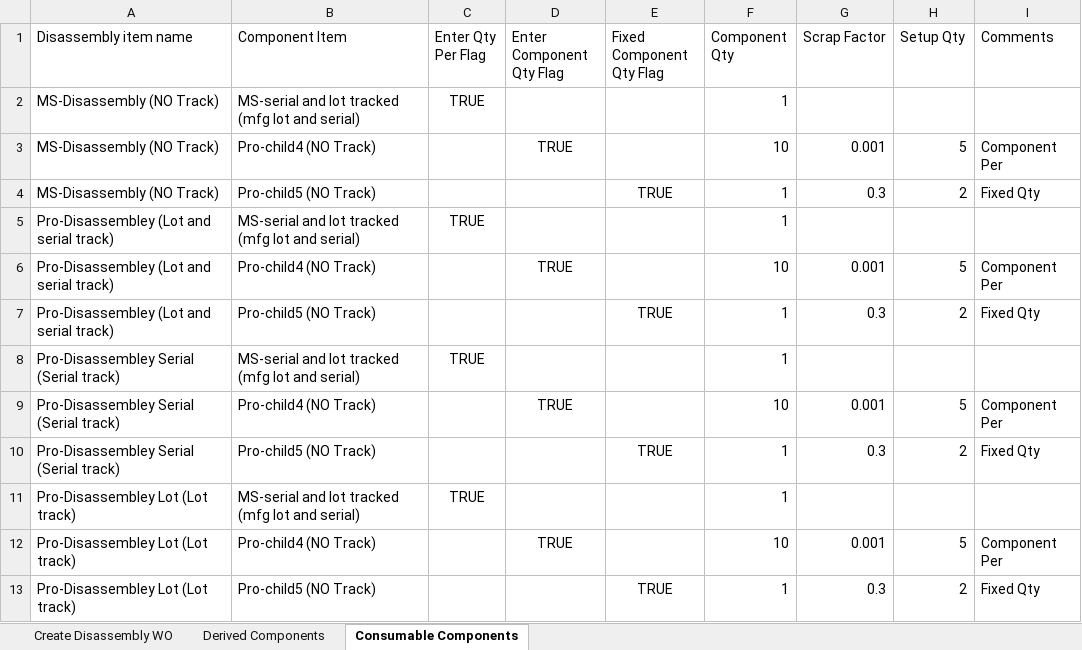
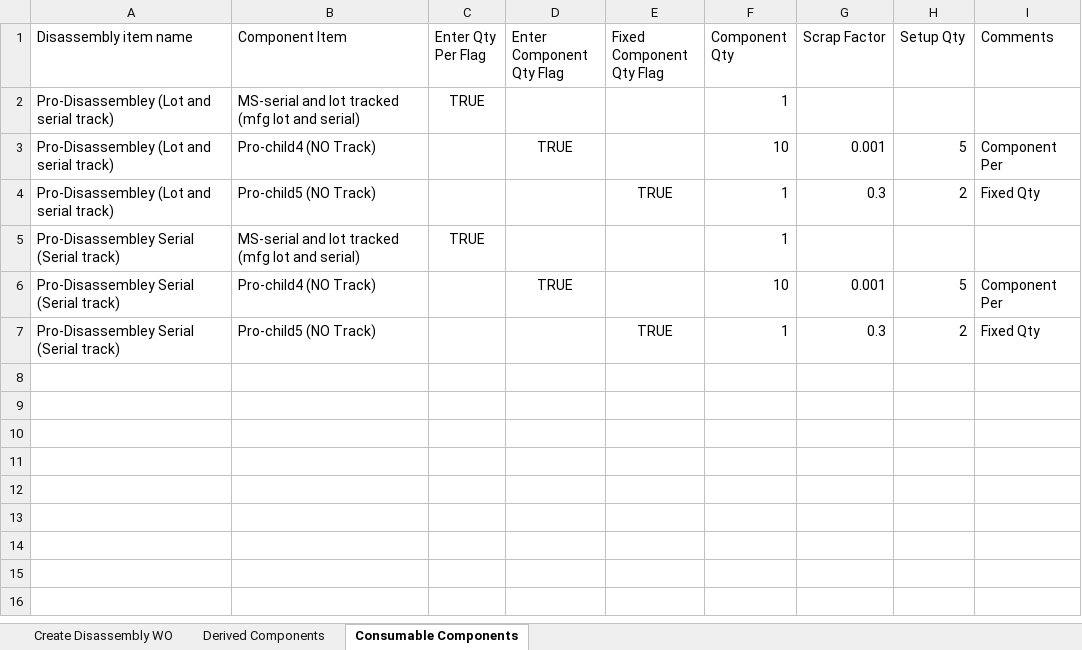
Before and after one commit to msuryawanshi20/rstk_PROVAR-COPADO, an Excel workbook: templates/QARSF/RSTK-9618-Derived Component Receipt.xlsx, sheet Consumable Components, drawn as a sheet; values as stored, in another font and other column widths than the file's, no borders; the diff names each change by its address in the sheet, - before the commit and + after, or states it on an @@ line.

```diff
--- a/templates/QARSF/RSTK-9618-Derived Component Receipt.xlsx (sheet Consumable Components)
+++ b/templates/QARSF/RSTK-9618-Derived Component Receipt.xlsx (sheet Consumable Components)
-row 2: MS-Disassembly (NO Track) | MS-serial and lot tracked (mfg lot and serial) | TRUE |  |  | 1
-row 3: MS-Disassembly (NO Track) | Pro-child4 (NO Track) |  | TRUE |  | 10 | 0.001 | 5 | Component Per
-row 4: MS-Disassembly (NO Track) | Pro-child5 (NO Track) |  |  | TRUE | 1 | 0.3 | 2 | Fixed Qty
-row 11: Pro-Disassembley Lot (Lot track) | MS-serial and lot tracked (mfg lot and serial) | TRUE |  |  | 1
-row 12: Pro-Disassembley Lot (Lot track) | Pro-child4 (NO Track) |  | TRUE |  | 10 | 0.001 | 5 | Component Per
-row 13: Pro-Disassembley Lot (Lot track) | Pro-child5 (NO Track) |  |  | TRUE | 1 | 0.3 | 2 | Fixed Qty
```
Also changed, not shown: sheet Derived Components, sheet Create Disassembly WO, templates/AutomationOrg/RMA Complete Flow(Issue Credit)-SO TO RMA Receipt To Create Credit Memo.xlsx, templates/AutomationOrg/RMA Complete Flow(Repair)-SO To RMA Receipt TO Replacement SO.xlsx, 47 other files.
